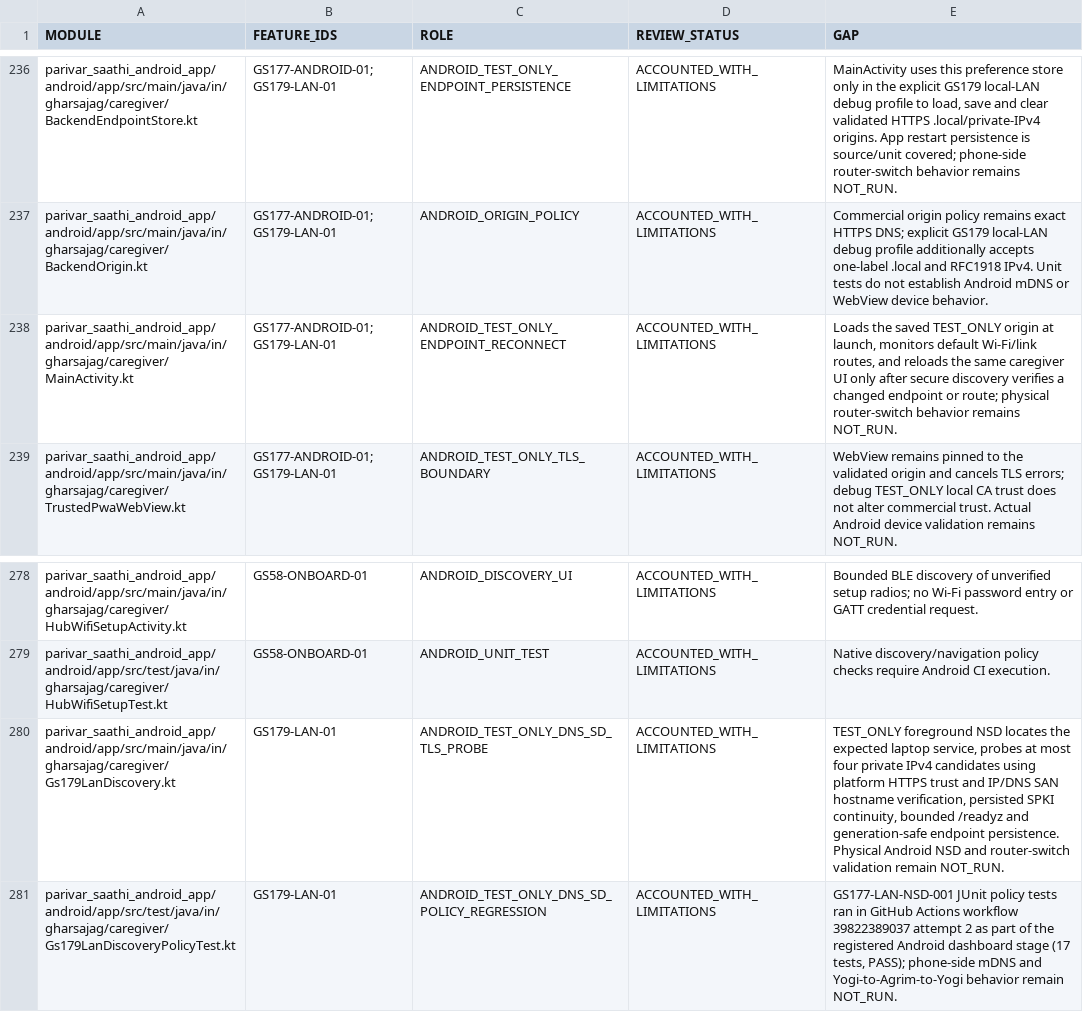
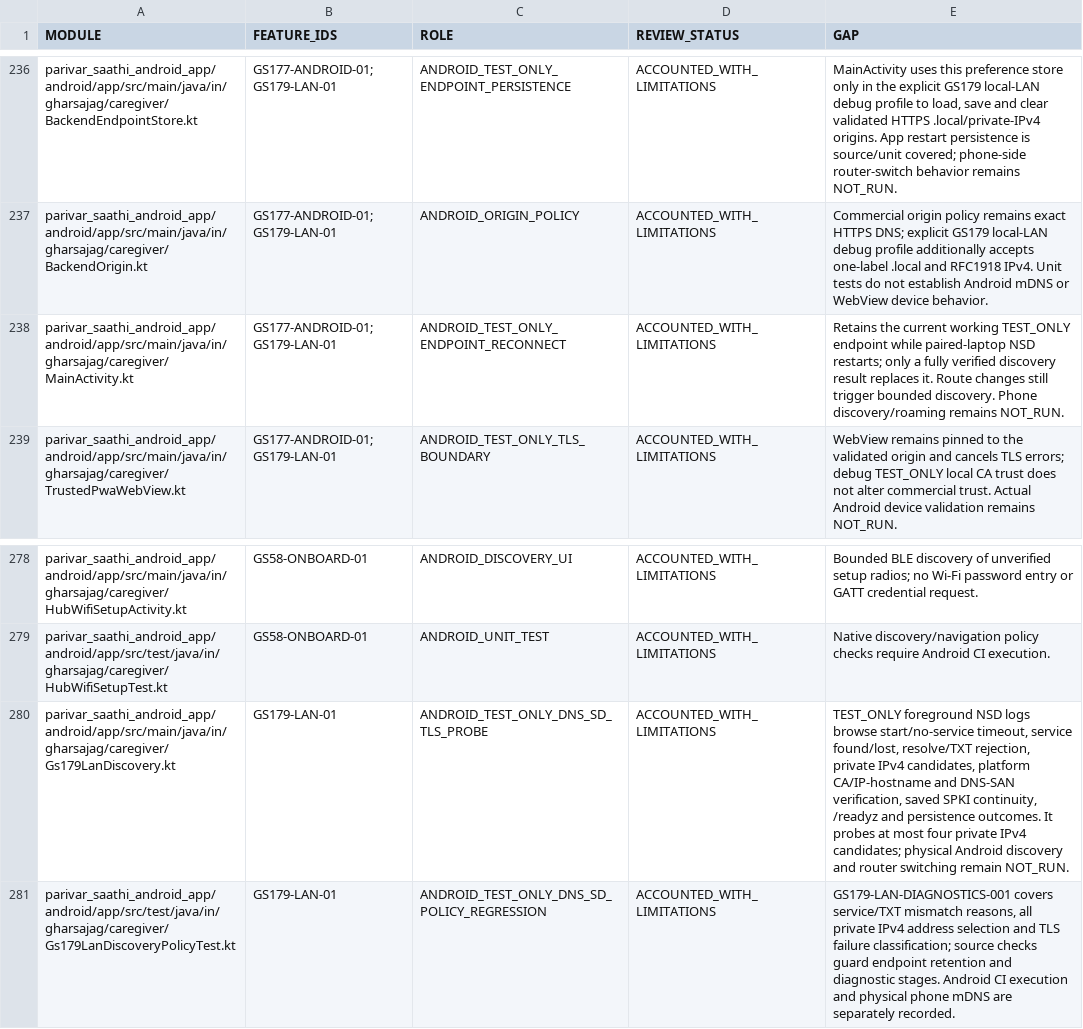
Before and after one commit to udaybhan200683/Ghar_sajag, a CSV file: docs/validation/SOURCE_FEATURE_INVENTORY.csv, drawn as a sheet; only a part is shown, gaps mark what is left out.

```diff
--- a/docs/validation/SOURCE_FEATURE_INVENTORY.csv
+++ b/docs/validation/SOURCE_FEATURE_INVENTORY.csv
@@ -237,3 +237,3 @@ parivar_saathi_android_app/android/app/src/main/java/in/gharsajag/caregiver/Back
 parivar_saathi_android_app/android/app/src/main/java/in/gharsajag/caregiver/BackendOrigin.kt,GS177-ANDROID-01;GS179-LAN-01,ANDROID_ORIGIN_POLICY,ACCOUNTED_WITH_LIMITATIONS,Commercial origin policy remains exact HTTPS DNS; explicit GS179 local-LAN debug profile additionally accepts one-label .local and RFC1918 IPv4. Unit tests do not establish Android mDNS or WebView device behavior.
-parivar_saathi_android_app/android/app/src/main/java/in/gharsajag/caregiver/MainActivity.kt,GS177-ANDROID-01;GS179-LAN-01,ANDROID_TEST_ONLY_ENDPOINT_RECONNECT,ACCOUNTED_WITH_LIMITATIONS,"Loads the saved TEST_ONLY origin at launch, monitors default Wi-Fi/link routes, and reloads the same caregiver UI only after secure discovery verifies a changed endpoint or route; physical router-switch behavior remains NOT_RUN."
+parivar_saathi_android_app/android/app/src/main/java/in/gharsajag/caregiver/MainActivity.kt,GS177-ANDROID-01;GS179-LAN-01,ANDROID_TEST_ONLY_ENDPOINT_RECONNECT,ACCOUNTED_WITH_LIMITATIONS,Retains the current working TEST_ONLY endpoint while paired-laptop NSD restarts; only a fully verified discovery result replaces it. Route changes still trigger bounded discovery. Phone discovery/roaming remains NOT_RUN.
 parivar_saathi_android_app/android/app/src/main/java/in/gharsajag/caregiver/TrustedPwaWebView.kt,GS177-ANDROID-01;GS179-LAN-01,ANDROID_TEST_ONLY_TLS_BOUNDARY,ACCOUNTED_WITH_LIMITATIONS,WebView remains pinned to the validated origin and cancels TLS errors; debug TEST_ONLY local CA trust does not alter commercial trust. Actual Android device validation remains NOT_RUN.
@@ -279,3 +279,3 @@ parivar_saathi_android_app/android/app/src/main/java/in/gharsajag/caregiver/HubW
 parivar_saathi_android_app/android/app/src/test/java/in/gharsajag/caregiver/HubWifiSetupTest.kt,GS58-ONBOARD-01,ANDROID_UNIT_TEST,ACCOUNTED_WITH_LIMITATIONS,Native discovery/navigation policy checks require Android CI execution.
-parivar_saathi_android_app/android/app/src/main/java/in/gharsajag/caregiver/Gs179LanDiscovery.kt,GS179-LAN-01,ANDROID_TEST_ONLY_DNS_SD_TLS_PROBE,ACCOUNTED_WITH_LIMITATIONS,"TEST_ONLY foreground NSD locates the expected laptop service, probes at most four private IPv4 candidates using platform HTTPS trust and IP/DNS SAN hostname verification, persisted SPKI continuity, bounded /readyz and generation-safe endpoint persistence. Physical Android NSD and router-switch validation remain NOT_RUN."
-parivar_saathi_android_app/android/app/src/test/java/in/gharsajag/caregiver/Gs179LanDiscoveryPolicyTest.kt,GS179-LAN-01,ANDROID_TEST_ONLY_DNS_SD_POLICY_REGRESSION,ACCOUNTED_WITH_LIMITATIONS,"GS177-LAN-NSD-001 JUnit policy tests ran in GitHub Actions workflow 39822389037 attempt 2 as part of the registered Android dashboard stage (17 tests, PASS); phone-side mDNS and Yogi-to-Agrim-to-Yogi behavior remain NOT_RUN."
+parivar_saathi_android_app/android/app/src/main/java/in/gharsajag/caregiver/Gs179LanDiscovery.kt,GS179-LAN-01,ANDROID_TEST_ONLY_DNS_SD_TLS_PROBE,ACCOUNTED_WITH_LIMITATIONS,"TEST_ONLY foreground NSD logs browse start/no-service timeout, service found/lost, resolve/TXT rejection, private IPv4 candidates, platform CA/IP-hostname and DNS-SAN verification, saved SPKI continuity, /readyz and persistence outcomes. It probes at most four private IPv4 candidates; physical Android discovery and router switching remain NOT_RUN."
+parivar_saathi_android_app/android/app/src/test/java/in/gharsajag/caregiver/Gs179LanDiscoveryPolicyTest.kt,GS179-LAN-01,ANDROID_TEST_ONLY_DNS_SD_POLICY_REGRESSION,ACCOUNTED_WITH_LIMITATIONS,"GS179-LAN-DIAGNOSTICS-001 covers service/TXT mismatch reasons, all private IPv4 address selection and TLS failure classification; source checks guard endpoint retention and diagnostic stages. Android CI execution and physical phone mDNS are separately recorded."
```
Also changed, not shown: docs/validation/MASTER_TRACEABILITY.csv, docs/validation/PHYSICAL_HIL_CATALOGUE.csv, 8 other files.
